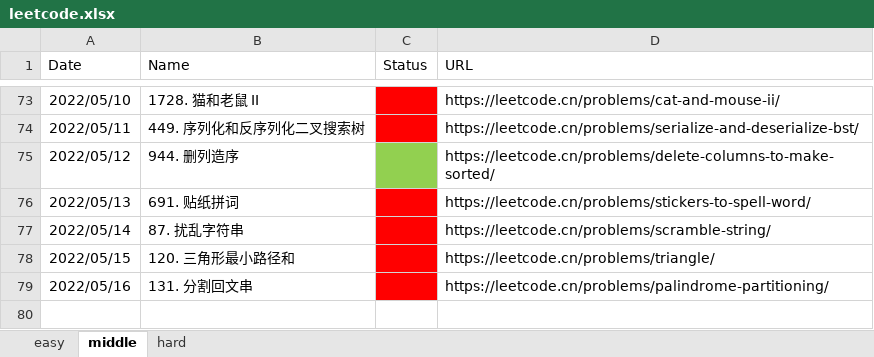
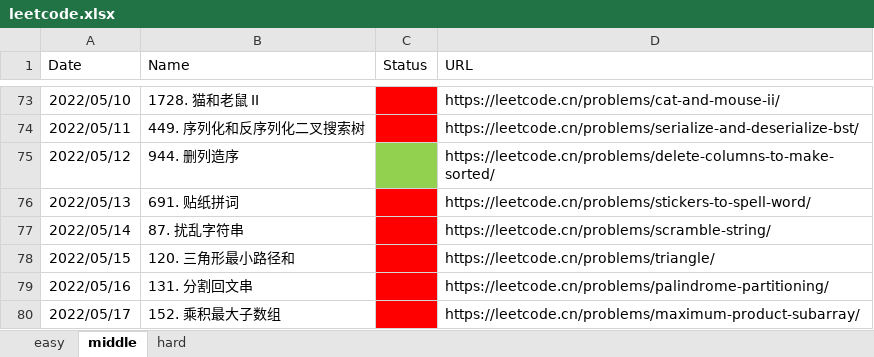
Before and after one commit to haha174/daylx, an Excel workbook: leetcode.xlsx, sheet middle, drawn as a sheet; only a part is shown, gaps mark what is left out; values as stored, in another font and other column widths than the file's, no borders; the diff names each change by its address in the sheet, - before the commit and + after, or states it on an @@ line.

```diff
--- a/leetcode.xlsx (sheet middle)
+++ b/leetcode.xlsx (sheet middle)
+row 80: 2022/05/17 | 152. 乘积最大子数组 |  | https://leetcode.cn/problems/maximum-product-subarray/
```
Also changed, not shown: 1 other file.
